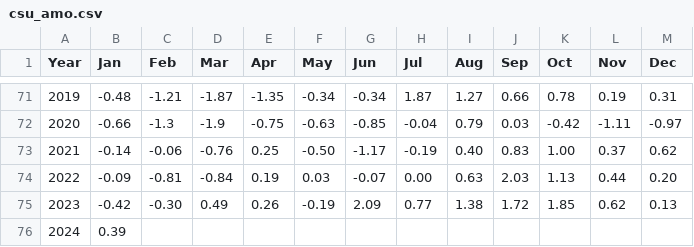
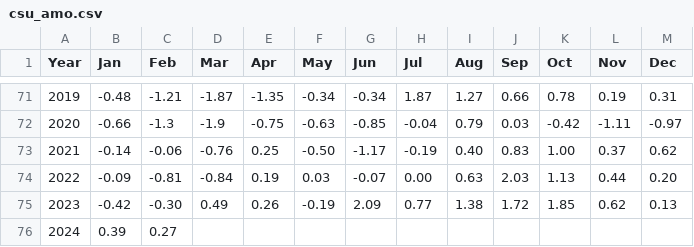
Before and after one commit to csu-tropical/csu-tropical, a CSV file: _data/forecasting/csu_amo.csv, drawn as a sheet; only a part is shown, gaps mark what is left out.

Commit message:
Update AMO Index with February 2024 value

```diff
--- a/_data/forecasting/csu_amo.csv
+++ b/_data/forecasting/csu_amo.csv
@@ -75,2 +75,2 @@ Year,Jan,Feb,Mar,Apr,May,Jun,Jul,Aug,Sep,Oct,Nov,Dec
   2023,-0.42,-0.30,0.49,0.26,-0.19,2.09,0.77,1.38,1.72,1.85,0.62,0.13
-  2024,0.39,,,,,,,,,,,
+  2024,0.39,0.27,,,,,,,,,,
```
